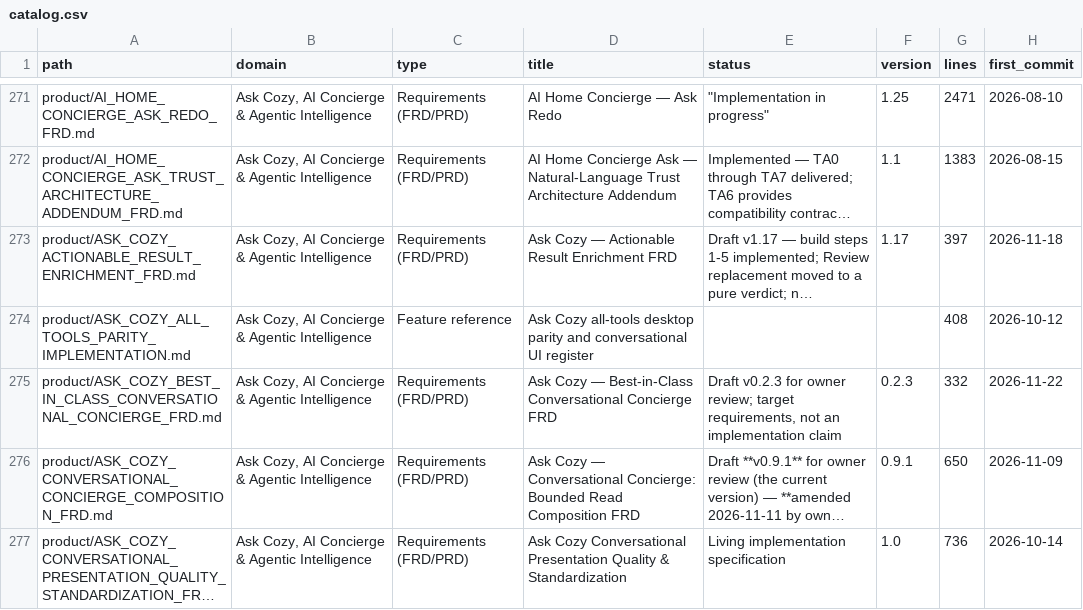
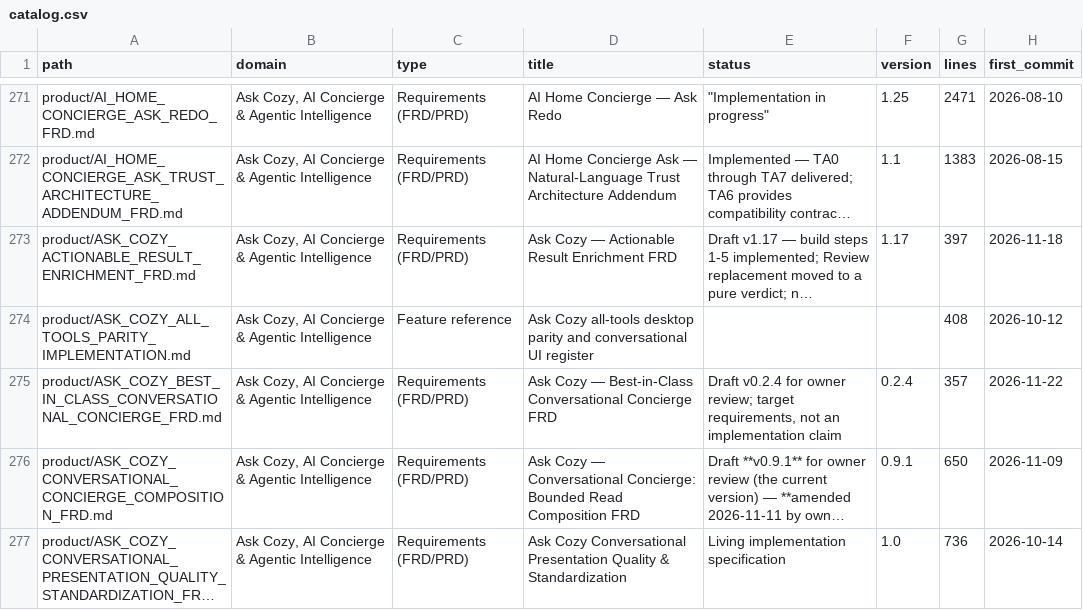
Before and after one commit to madhuboyin/contract-to-cozy1, a CSV file: docs/library/catalog.csv, drawn as a sheet; only a part is shown, gaps mark what is left out; long unchanged cells end in …; the diff names each change by its address in the sheet, - before the commit and + after, or states it on an @@ line.

```diff
--- a/docs/library/catalog.csv
+++ b/docs/library/catalog.csv
-E275 (status): Draft v0.2.3 for owner…
+E275 (status): Draft v0.2.4 for owner…
-F275 (version): 0.2.3
+F275 (version): 0.2.4
-G275 (lines): 332
+G275 (lines): 357
```
Also changed, not shown: 3 other files.
